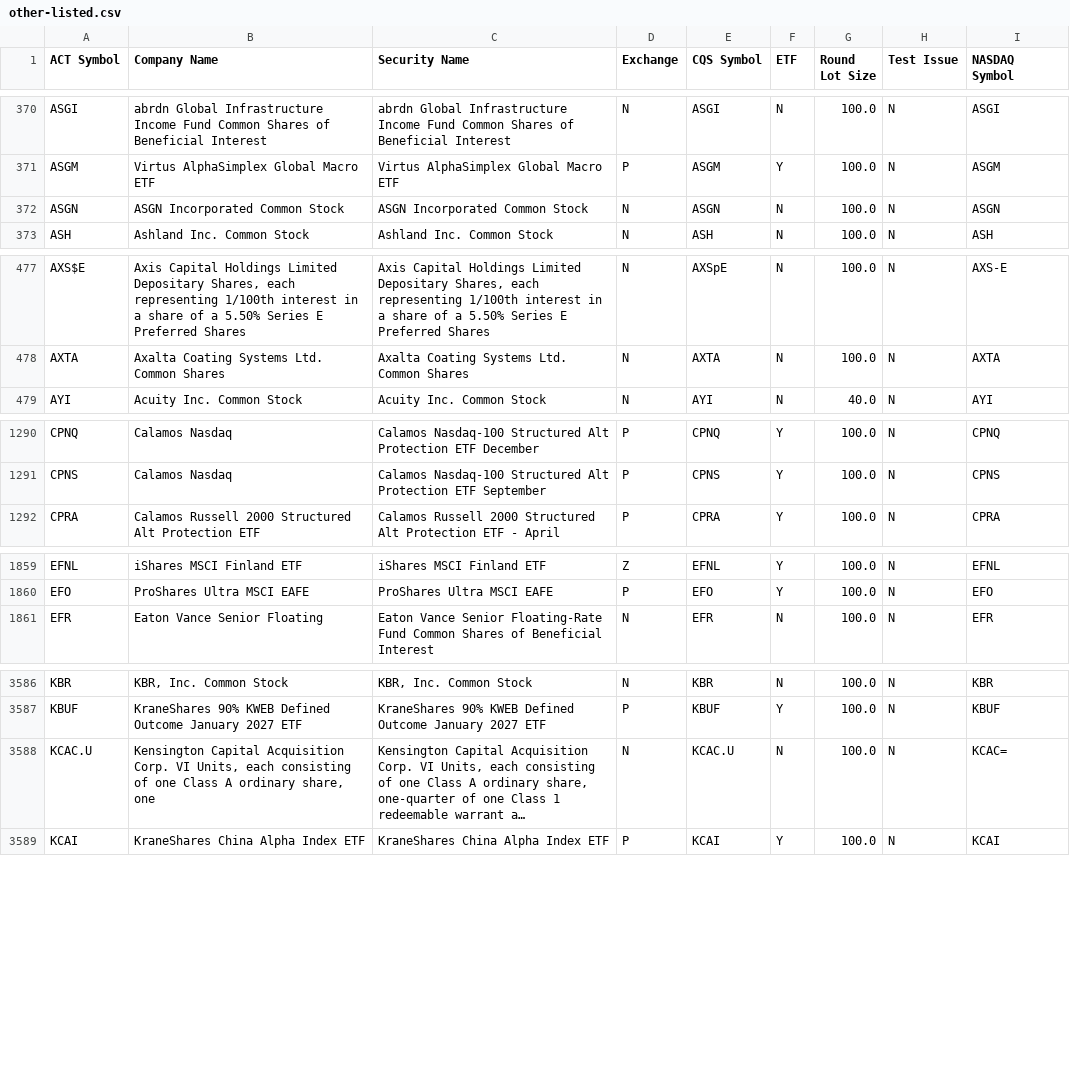
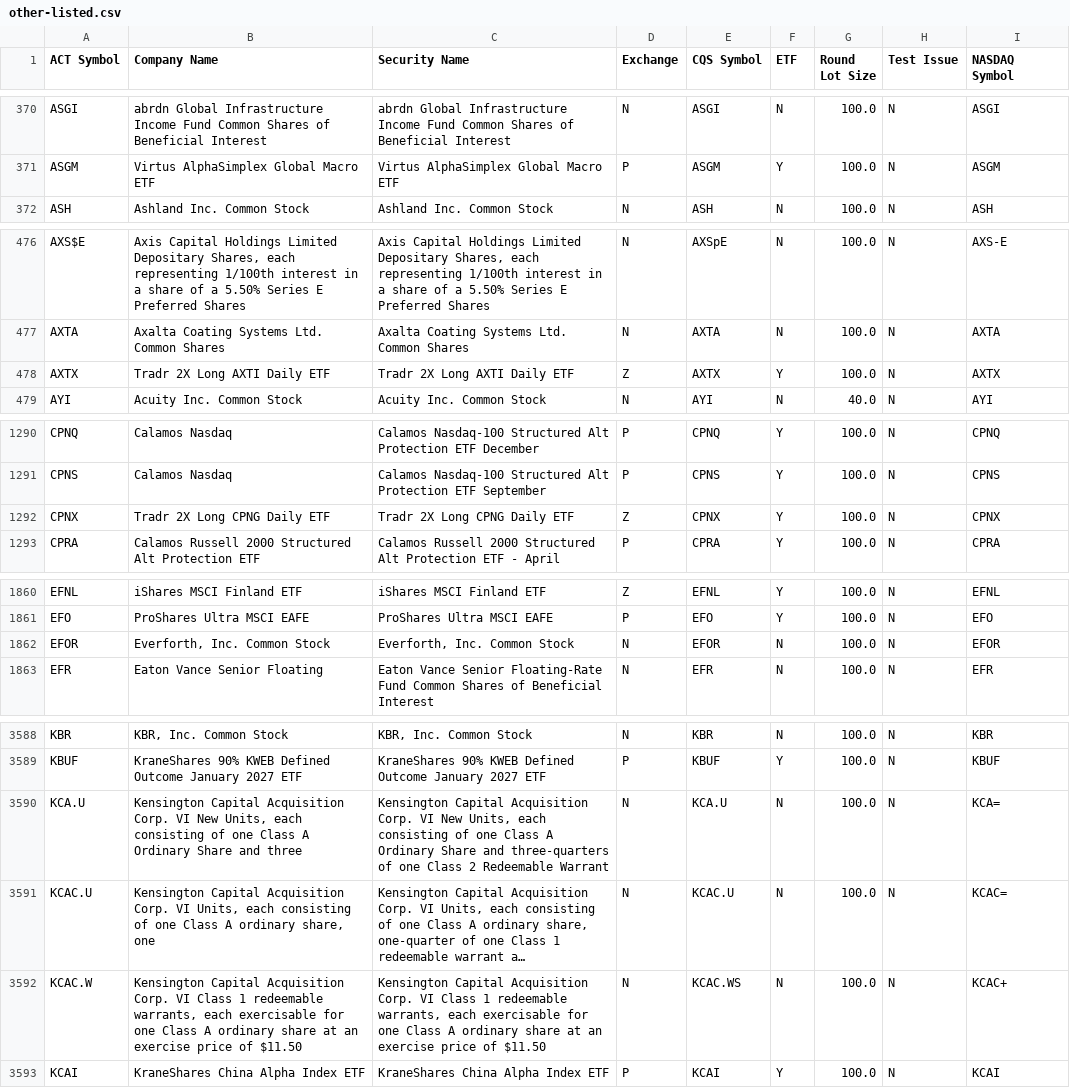
Before and after one commit to datasets/nyse-other-listings, a CSV file: data/other-listed.csv, drawn as a sheet; only a part is shown, gaps mark what is left out; long unchanged cells end in …; removed rows and columns are numbered as before the commit, all else as after; the diff covers the shown part only; the diff names each change by its address in the sheet, - before the commit and + after, or states it on an @@ line.

```diff
--- a/data/other-listed.csv
+++ b/data/other-listed.csv
-row 372: ASGN | ASGN Incorporated Common Stock | ASGN Incorporated Common Stock | N | ASGN | N | 100.0 | N | ASGN
+row 478: AXTX | Tradr 2X Long AXTI Daily ETF | Tradr 2X Long AXTI Daily ETF | Z | AXTX | Y | 100.0 | N | AXTX
+row 1292: CPNX | Tradr 2X Long CPNG Daily ETF | Tradr 2X Long CPNG Daily ETF | Z | CPNX | Y | 100.0 | N | CPNX
+row 1862: EFOR | Everforth, Inc. Common Stock | Everforth, Inc. Common Stock | N | EFOR | N | 100.0 | N | EFOR
+row 3590: KCA.U | Kensington Capital Acquisition Corp. VI New Units, each consisting of one Class A Ordinary Share and three | Kensington Capital Acquisition Corp. VI New Units, each consisting of one Class A Ordinary Share and three-quarters of one Class 2 Redeemable Warrant | N | KCA.U | N | 100.0 | N | KCA=
+row 3592: KCAC.W | Kensington Capital Acquisition Corp. VI Class 1 redeemable warrants, each exercisable for one Class A ordinary share at an exercise price of $11.50 | Kensington Capital Acquisition Corp. VI Class 1 redeemable warrants, each exercisable for one Class A ordinary share at an exercise price of $11.50 | N | KCAC.WS | N | 100.0 | N | KCAC+
```
Also changed, not shown: 3 added rows and 2 removed rows elsewhere in this file, data/nyse-listed.csv.
